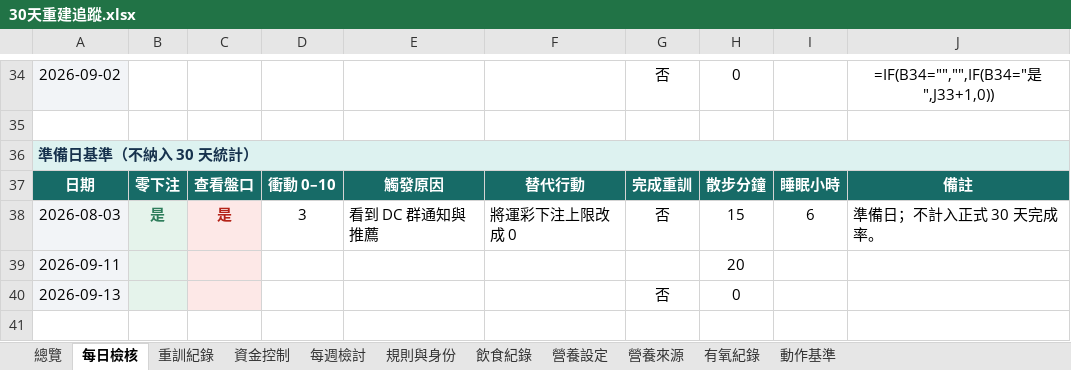
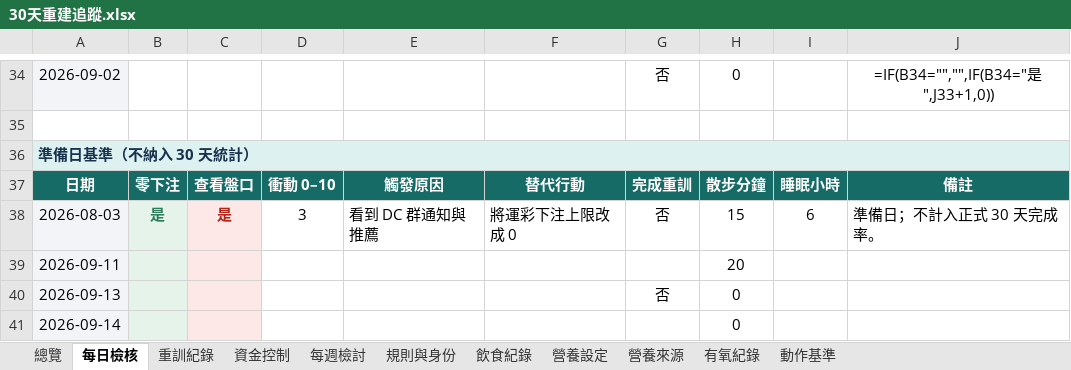
Before and after one commit to asadman1523/30-day-reset-tracker, an Excel workbook: 30天重建追蹤.xlsx, sheet 每日檢核, drawn as a sheet; only a part is shown, gaps mark what is left out; values as stored, in another font and other column widths than the file's, no borders; formulas without a stored value are shown as written; conditional formats not drawn; the diff names each change by its address in the sheet, - before the commit and + after, or states it on an @@ line.

```diff
--- a/30天重建追蹤.xlsx (sheet 每日檢核)
+++ b/30天重建追蹤.xlsx (sheet 每日檢核)
+row 41: 2026-09-14 |  |  |  |  |  |  | 0
```
Also changed, not shown: 4 other files.
